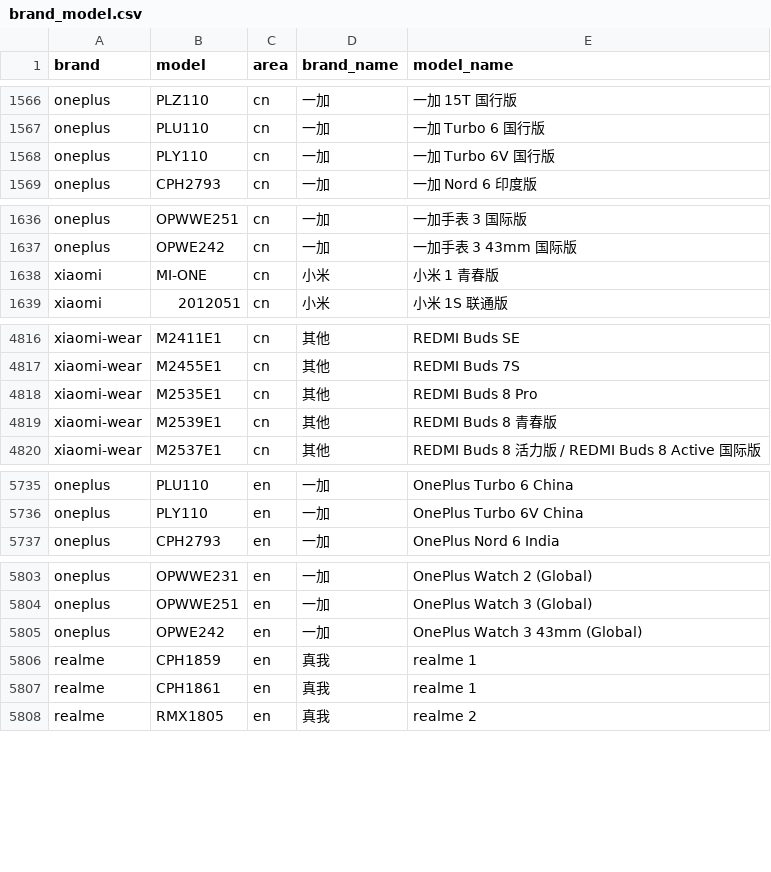
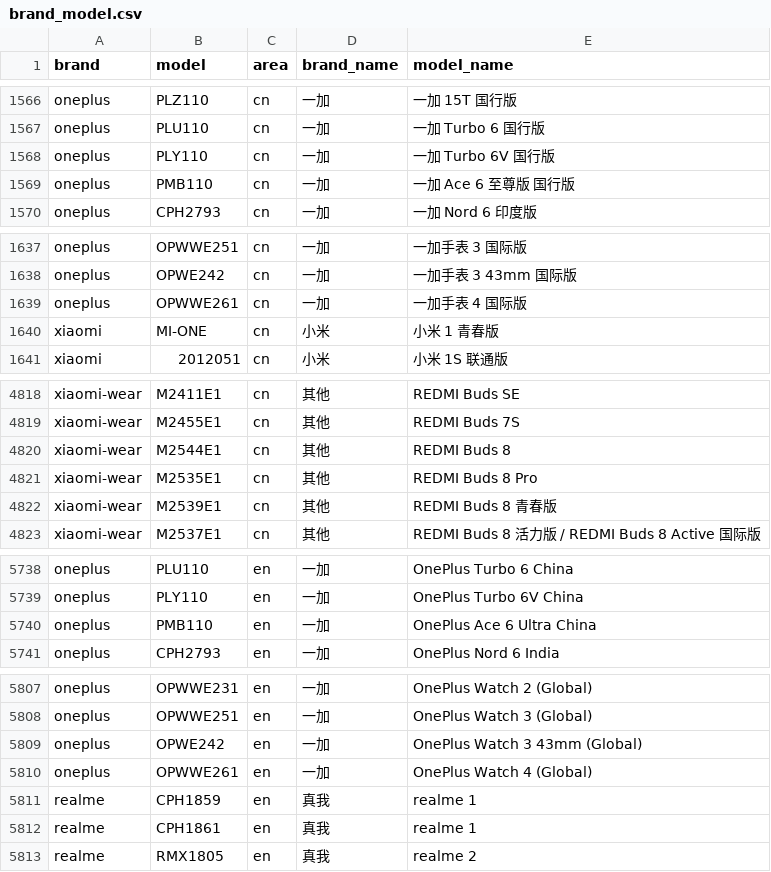
Before and after one commit to ShowMeThe/MobileModels, a CSV file: brand_model.csv, drawn as a sheet; only a part is shown, gaps mark what is left out; the diff covers the shown part only; the diff names each change by its address in the sheet, - before the commit and + after, or states it on an @@ line.

Commit message:
Sync with MobileModels

```diff
--- a/brand_model.csv
+++ b/brand_model.csv
+row 1569: oneplus | PMB110 | cn | 一加 | 一加 Ace 6 至尊版 国行版
+row 1639: oneplus | OPWWE261 | cn | 一加 | 一加手表 4 国际版
+row 4820: xiaomi-wear | M2544E1 | cn | 其他 | REDMI Buds 8
+row 5740: oneplus | PMB110 | en | 一加 | OnePlus Ace 6 Ultra China
+row 5810: oneplus | OPWWE261 | en | 一加 | OnePlus Watch 4 (Global)
```
Also changed, not shown: 1 added row elsewhere in this file, 1 other file.
